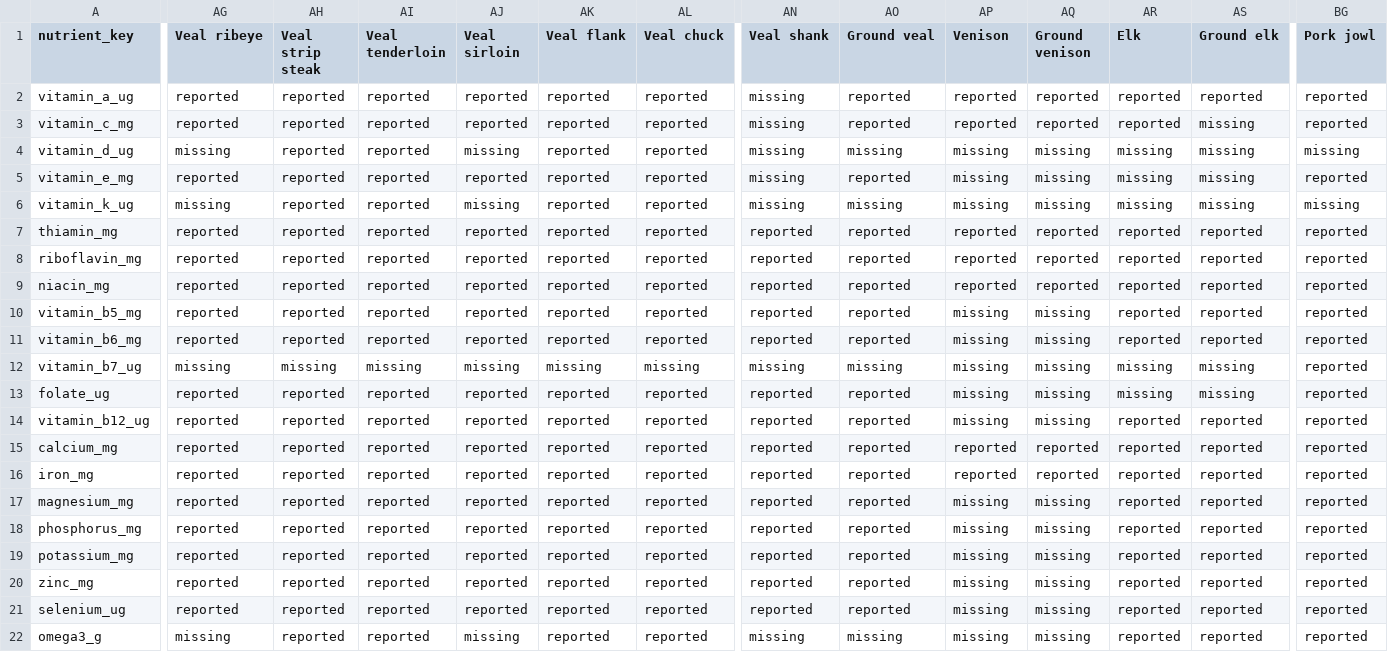
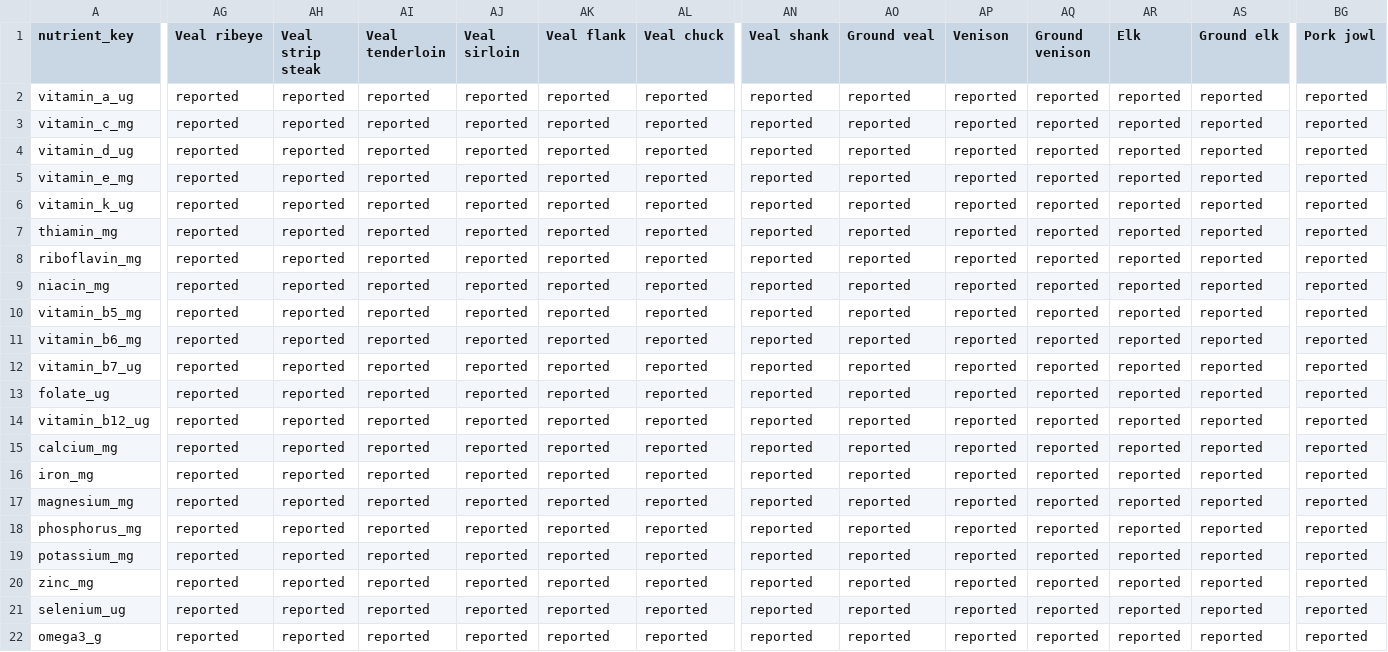
Before and after one commit to ajyyuan/source-nutrition, a CSV file: data/canon/source-canon-v1.micronutrient-matrix-status.csv, drawn as a sheet; only a part is shown, gaps mark what is left out; the diff covers the shown part only; the diff names each change by its address in the sheet, - before the commit and + after, or states it on an @@ line.

```diff
--- a/data/canon/source-canon-v1.micronutrient-matrix-status.csv
+++ b/data/canon/source-canon-v1.micronutrient-matrix-status.csv
-AN2:AN6 (Veal shank): missing
+AN2:AN6 (Veal shank): reported
-AS3:AS6 (Ground elk): missing
+AS3:AS6 (Ground elk): reported
-AG4 (Veal ribeye): missing
+AG4 (Veal ribeye): reported
-AJ4 (Veal sirloin): missing
+AJ4 (Veal sirloin): reported
-AO4 (Ground veal): missing
+AO4 (Ground veal): reported
-AP4:AP6 (Venison): missing
+AP4:AP6 (Venison): reported
-AQ4:AQ6 (Ground venison): missing
+AQ4:AQ6 (Ground venison): reported
-AR4:AR6 (Elk): missing
+AR4:AR6 (Elk): reported
-BG4 (Pork jowl): missing
+BG4 (Pork jowl): reported
-AG6 (Veal ribeye): missing
+AG6 (Veal ribeye): reported
-AJ6 (Veal sirloin): missing
+AJ6 (Veal sirloin): reported
-AO6 (Ground veal): missing
+AO6 (Ground veal): reported
-BG6 (Pork jowl): missing
+BG6 (Pork jowl): reported
-AP10:AP14 (Venison): missing
+AP10:AP14 (Venison): reported
-AQ10:AQ14 (Ground venison): missing
+AQ10:AQ14 (Ground venison): reported
-AG12 (Veal ribeye): missing
+AG12 (Veal ribeye): reported
-AH12 (Veal strip steak): missing
+AH12 (Veal strip steak): reported
-AI12 (Veal tenderloin): missing
+AI12 (Veal tenderloin): reported
-AJ12 (Veal sirloin): missing
+AJ12 (Veal sirloin): reported
-AK12 (Veal flank): missing
+AK12 (Veal flank): reported
-AL12 (Veal chuck): missing
+AL12 (Veal chuck): reported
-AN12 (Veal shank): missing
+AN12 (Veal shank): reported
-AO12 (Ground veal): missing
+AO12 (Ground veal): reported
-AR12:AR13 (Elk): missing
+AR12:AR13 (Elk): reported
-AS12:AS13 (Ground elk): missing
+AS12:AS13 (Ground elk): reported
-AP17:AP22 (Venison): missing
+AP17:AP22 (Venison): reported
-AQ17:AQ22 (Ground venison): missing
+AQ17:AQ22 (Ground venison): reported
-AG22 (Veal ribeye): missing
+AG22 (Veal ribeye): reported
-AJ22 (Veal sirloin): missing
+AJ22 (Veal sirloin): reported
-AN22 (Veal shank): missing
+AN22 (Veal shank): reported
-AO22 (Ground veal): missing
+AO22 (Ground veal): reported
```
Also changed, not shown: 3 edited cells elsewhere in this file, data/canon/source-canon-v1.micronutrient-coverage.csv, data/canon/source-canon-v1.micronutrient-matrix-values.csv, 11 other files.
